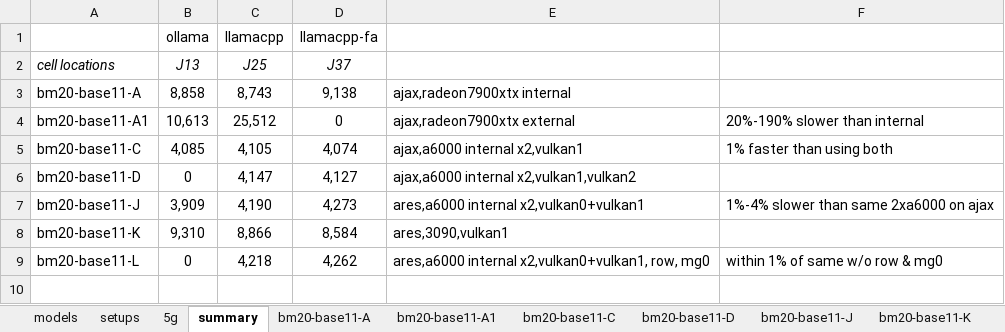
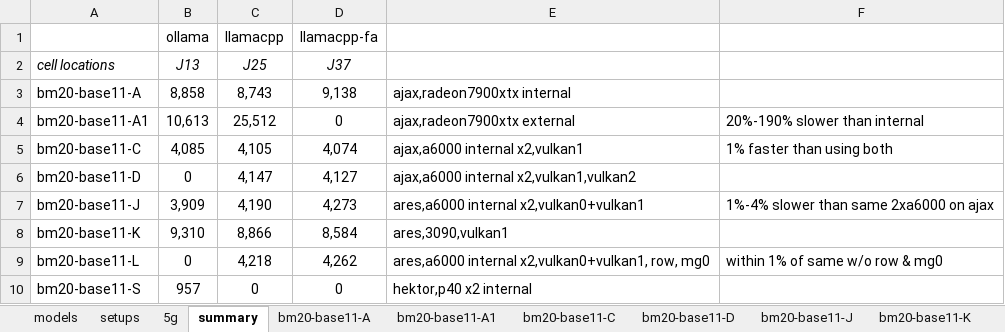
Before and after one commit to 8forty/kfchat, an Excel workbook: chat-perf/chat-perf.xlsx, sheet summary, drawn as a sheet; values as stored, in another font and other column widths than the file's, no borders; conditional formats not drawn; the diff names each change by its address in the sheet, - before the commit and + after, or states it on an @@ line.

```diff
--- a/chat-perf/chat-perf.xlsx (sheet summary)
+++ b/chat-perf/chat-perf.xlsx (sheet summary)
+row 10: bm20-base11-S | 957 | 0 | 0 | hektor,p40 x2 internal
```
Also changed, not shown: sheet bm20-base11-A1, sheet setups, sheet bm20-base11-L, sheet bm20-base11-A, sheet bm20-base11-J, sheet bm20-base11-C, 2 more sheets, other sheet tabs, 6 other files.
